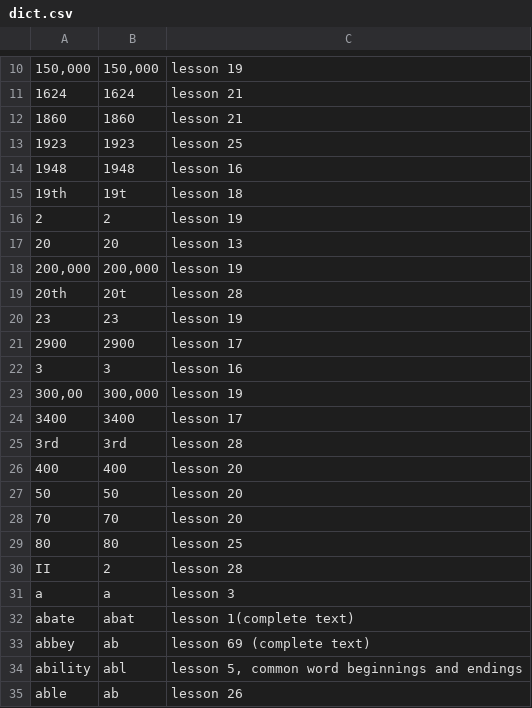
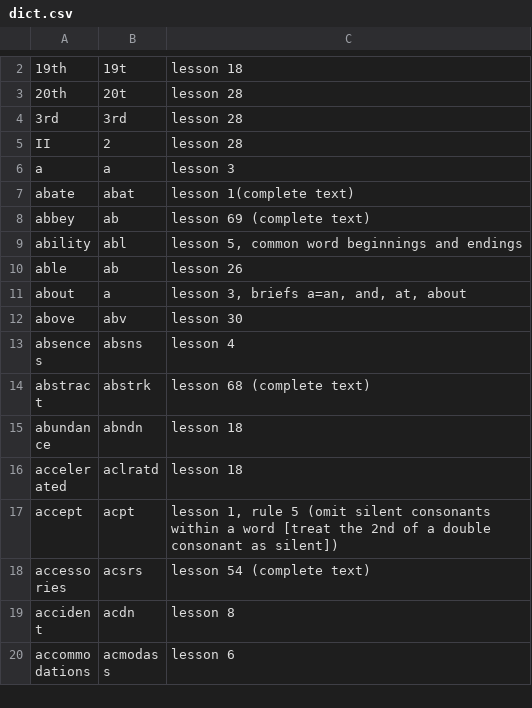
Before and after one commit to slowmaker/briefhandDict, a CSV file: dict.csv, drawn as a sheet; only a part is shown, gaps mark what is left out; the shorter side is filled out with more unchanged rows; the diff covers the shown part only.

Commit message:
remove plain number examples

```diff
--- a/dict.csv
+++ b/dict.csv
@@ -10,21 +2,4 @@
-"150,000","150,000","lesson 19"
-"1624","1624","lesson 21"
-"1860","1860","lesson 21"
-"1923","1923","lesson 25"
-"1948","1948","lesson 16"
 "19th","19t","lesson 18"
-"2","2","lesson 19"
-"20","20","lesson 13"
-"200,000","200,000","lesson 19"
 "20th","20t","lesson 28"
-"23","23","lesson 19"
-"2900","2900","lesson 17"
-"3","3","lesson 16"
-"300,00","300,000","lesson 19"
-"3400","3400","lesson 17"
 "3rd","3rd","lesson 28"
-"400","400","lesson 20"
-"50","50","lesson 20"
-"70","70","lesson 20"
-"80","80","lesson 25"
 "II","2","lesson 28"
```
Also changed, not shown: 8 removed rows elsewhere in this file.
